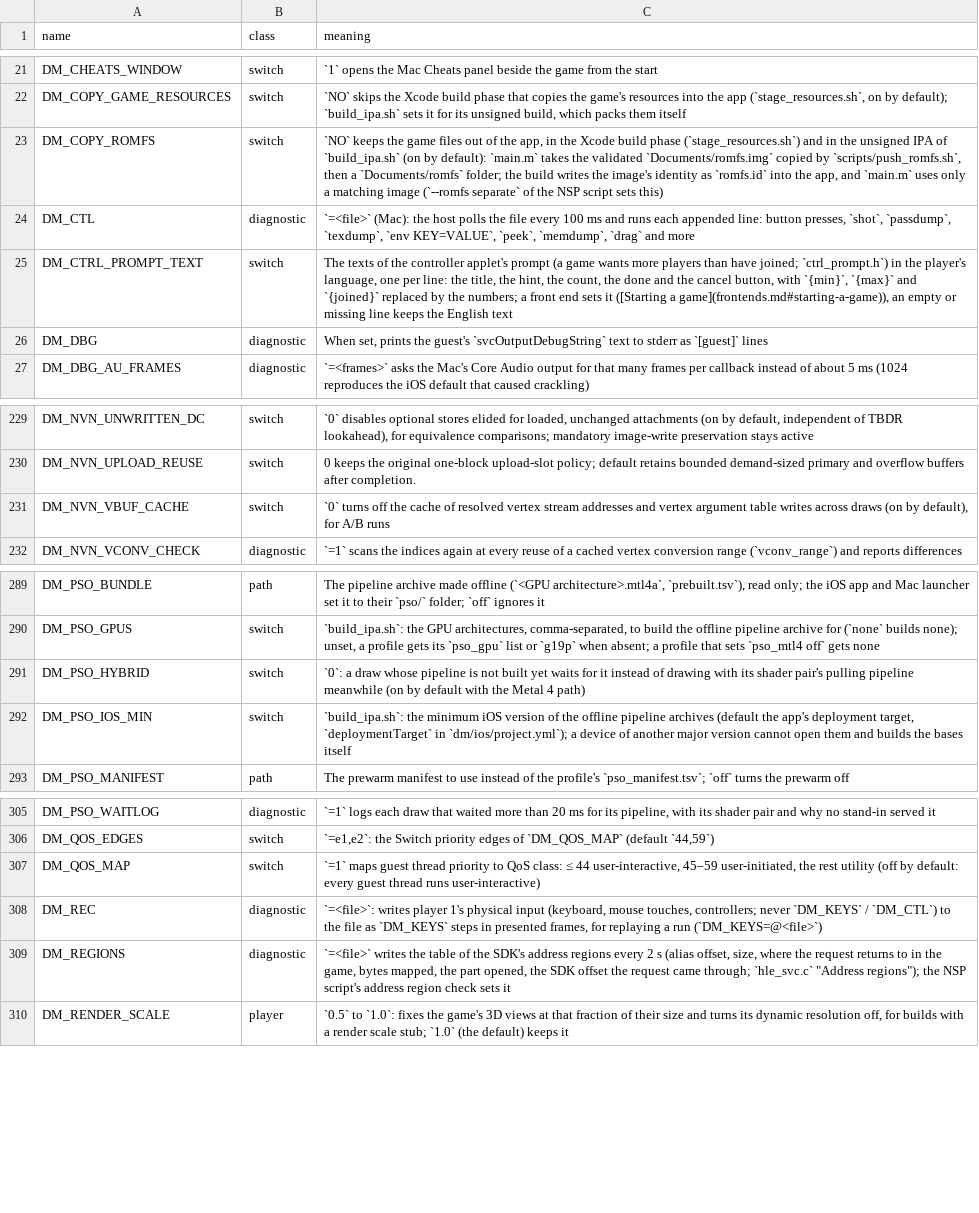
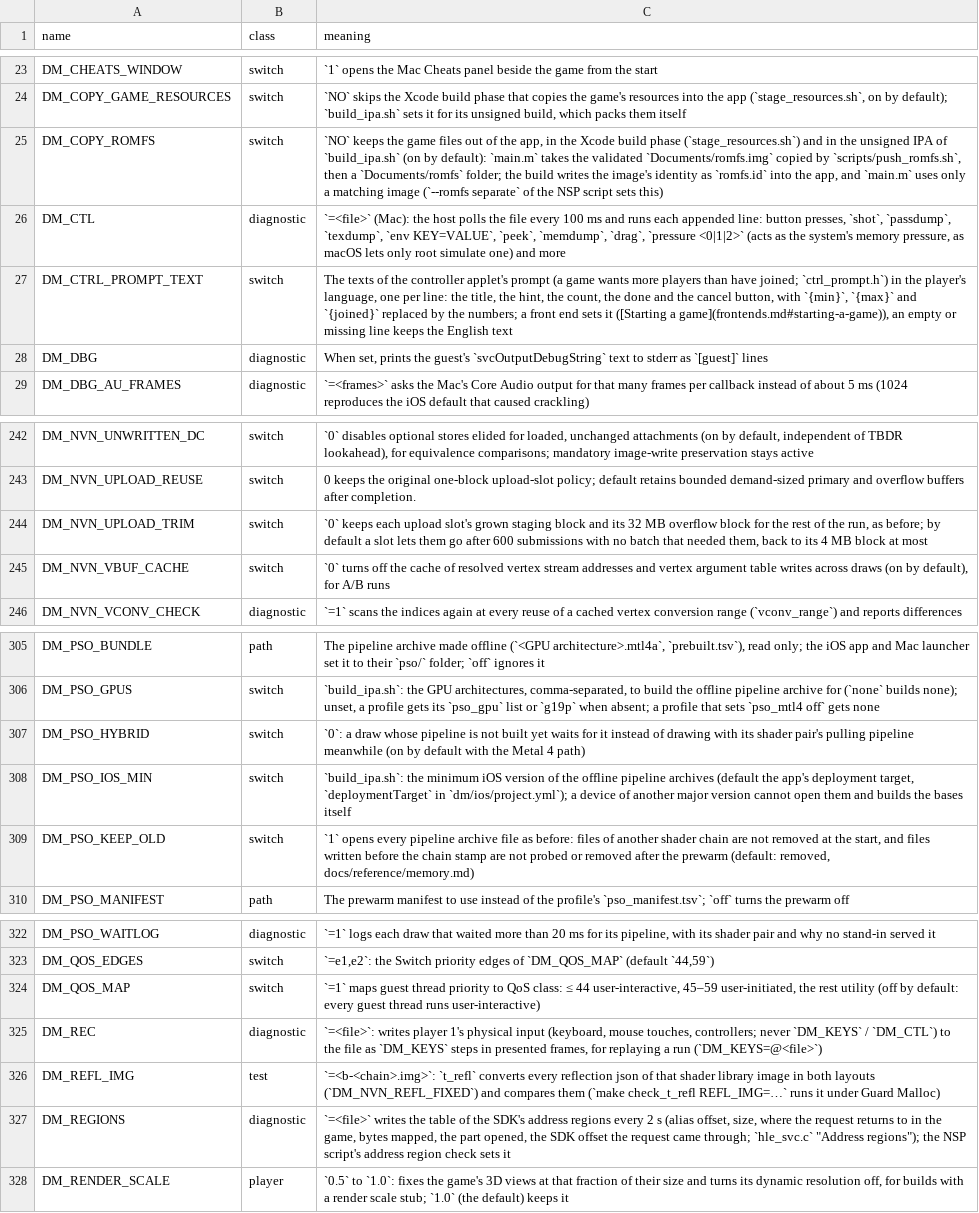
Before and after one commit to kencalx/NX18, a TSV file: docs/env_switches.tsv, drawn as a sheet; only a part is shown, gaps mark what is left out; the diff covers the shown part only.

```diff
--- a/docs/env_switches.tsv
+++ b/docs/env_switches.tsv
@@ -23,3 +25,3 @@ DM_COPY_GAME_RESOURCES	switch	`NO` skips the Xcode build phase that copies the g
 DM_COPY_ROMFS	switch	`NO` keeps the game files out of the app, in the Xcode build phase (`stage_resources.sh`) and in the unsigned IPA of `build_ipa.sh` (on by default): `main.m` takes the validated `Documents/romfs.img` copied by `scripts/push_romfs.sh`, then a `Documents/romfs` folder; the build writes the image's identity as `romfs.id` into the app, and `main.m` uses only a matching image (`--romfs separate` of the NSP script sets this)
-DM_CTL	diagnostic	`=<file>` (Mac): the host polls the file every 100 ms and runs each appended line: button presses, `shot`, `passdump`, `texdump`, `env KEY=VALUE`, `peek`, `memdump`, `drag` and more
+DM_CTL	diagnostic	`=<file>` (Mac): the host polls the file every 100 ms and runs each appended line: button presses, `shot`, `passdump`, `texdump`, `env KEY=VALUE`, `peek`, `memdump`, `drag`, `pressure <0|1|2>` (acts as the system's memory pressure, as macOS lets only root simulate one) and more
 DM_CTRL_PROMPT_TEXT	switch	The texts of the controller applet's prompt (a game wants more players than have joined; `ctrl_prompt.h`) in the player's language, one per line: the title, the hint, the count, the done and the cancel button, with `{min}`, `{max}` and `{joined}` replaced by the numbers; a front end sets it ([Starting a game](frontends.md#starting-a-game)), an empty or missing line keeps the English text
@@ -230,2 +243,3 @@ DM_NVN_UNWRITTEN_DC	switch	`0` disables optional stores elided for loaded, uncha
 DM_NVN_UPLOAD_REUSE	switch	0 keeps the original one-block upload-slot policy; default retains bounded demand-sized primary and overflow buffers after completion.
+DM_NVN_UPLOAD_TRIM	switch	`0` keeps each upload slot's grown staging block and its 32 MB overflow block for the rest of the run, as before; by default a slot lets them go after 600 submissions with no batch that needed them, back to its 4 MB block at most
 DM_NVN_VBUF_CACHE	switch	`0` turns off the cache of resolved vertex stream addresses and vertex argument table writes across draws (on by default), for A/B runs
@@ -292,2 +308,3 @@ DM_PSO_HYBRID	switch	`0`: a draw whose pipeline is not built yet waits for it in
 DM_PSO_IOS_MIN	switch	`build_ipa.sh`: the minimum iOS version of the offline pipeline archives (default the app's deployment target, `deploymentTarget` in `dm/ios/project.yml`); a device of another major version cannot open them and builds the bases itself
+DM_PSO_KEEP_OLD	switch	`1` opens every pipeline archive file as before: files of another shader chain are not removed at the start, and files written before the chain stamp are not probed or removed after the prewarm (default: removed, docs/reference/memory.md)
 DM_PSO_MANIFEST	path	The prewarm manifest to use instead of the profile's `pso_manifest.tsv`; `off` turns the prewarm off
@@ -308,2 +325,3 @@ DM_QOS_MAP	switch	`=1` maps guest thread priority to QoS class: ≤ 44 user-inte
 DM_REC	diagnostic	`=<file>`: writes player 1's physical input (keyboard, mouse touches, controllers; never `DM_KEYS` / `DM_CTL`) to the file as `DM_KEYS` steps in presented frames, for replaying a run (`DM_KEYS=@<file>`)
+DM_REFL_IMG	test	`=<b-<chain>.img>`: `t_refl` converts every reflection json of that shader library image in both layouts (`DM_NVN_REFL_FIXED`) and compares them (`make check_t_refl REFL_IMG=…` runs it under Guard Malloc)
 DM_REGIONS	diagnostic	`=<file>` writes the table of the SDK's address regions every 2 s (alias offset, size, where the request returns to in the game, bytes mapped, the part opened, the SDK offset the request came through; `hle_svc.c` "Address regions"); the NSP script's address region check sets it
```
Also changed, not shown: 15 added rows elsewhere in this file, 56 other files.
